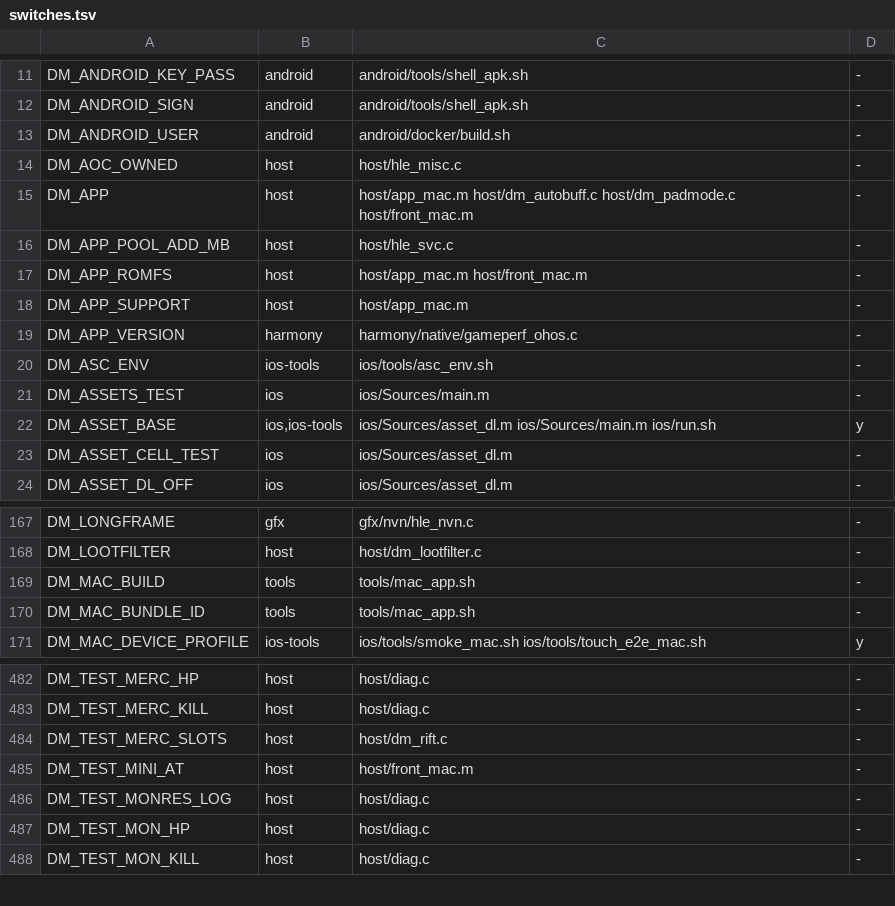
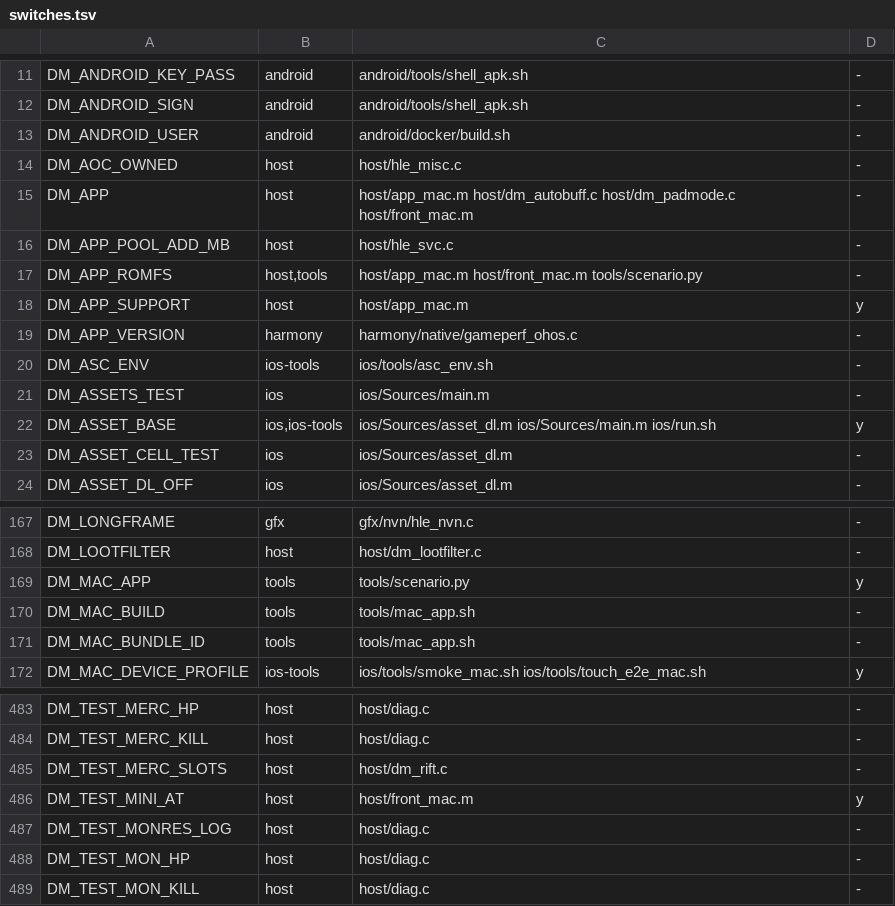
Before and after one commit to PowerBeef/d2r-metal, a TSV file: dm/switches.tsv, drawn as a sheet; only a part is shown, gaps mark what is left out.

```diff
--- a/dm/switches.tsv
+++ b/dm/switches.tsv
@@ -16,4 +16,4 @@ DM_APP	host	host/app_mac.m host/dm_autobuff.c host/dm_padmode.c host/front_mac.m
 DM_APP_POOL_ADD_MB	host	host/hle_svc.c	-
-DM_APP_ROMFS	host	host/app_mac.m host/front_mac.m	-
-DM_APP_SUPPORT	host	host/app_mac.m	-
+DM_APP_ROMFS	host,tools	host/app_mac.m host/front_mac.m tools/scenario.py	-
+DM_APP_SUPPORT	host	host/app_mac.m	y
 DM_APP_VERSION	harmony	harmony/native/gameperf_ohos.c	-
@@ -168,2 +168,3 @@ DM_LONGFRAME	gfx	gfx/nvn/hle_nvn.c	-
 DM_LOOTFILTER	host	host/dm_lootfilter.c	-
+DM_MAC_APP	tools	tools/scenario.py	y
 DM_MAC_BUILD	tools	tools/mac_app.sh	-
@@ -484,3 +485,3 @@ DM_TEST_MERC_KILL	host	host/diag.c	-
 DM_TEST_MERC_SLOTS	host	host/dm_rift.c	-
-DM_TEST_MINI_AT	host	host/front_mac.m	-
+DM_TEST_MINI_AT	host	host/front_mac.m	y
 DM_TEST_MONRES_LOG	host	host/diag.c	-
```
Also changed, not shown: 29 other files.
